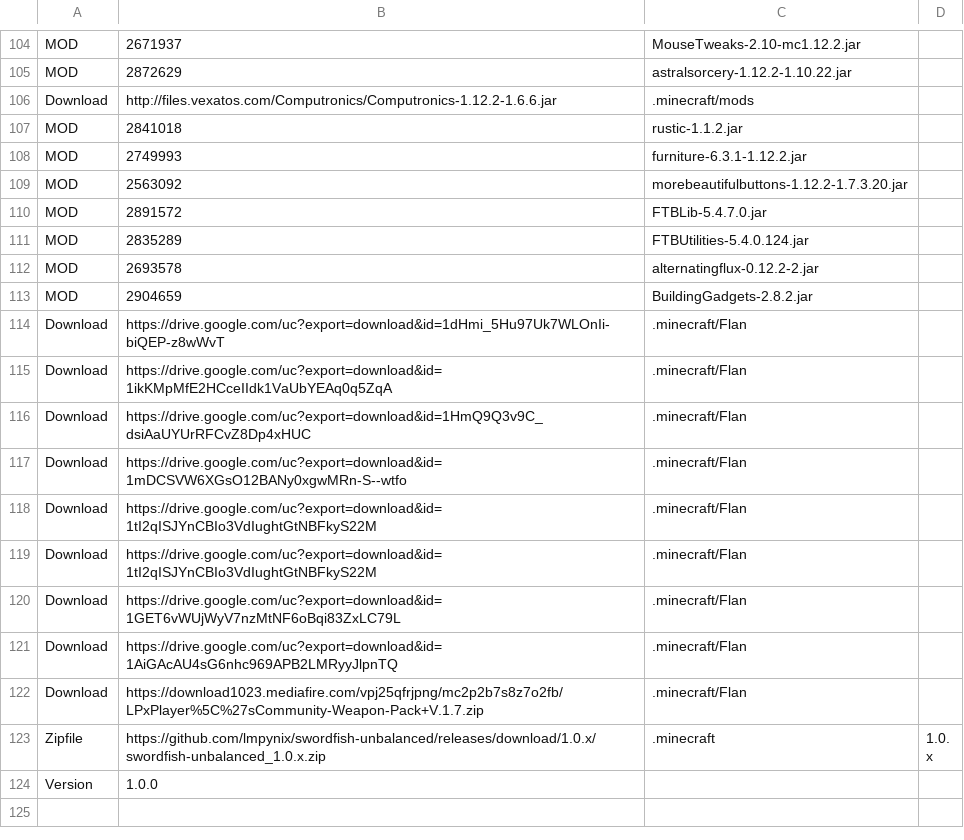
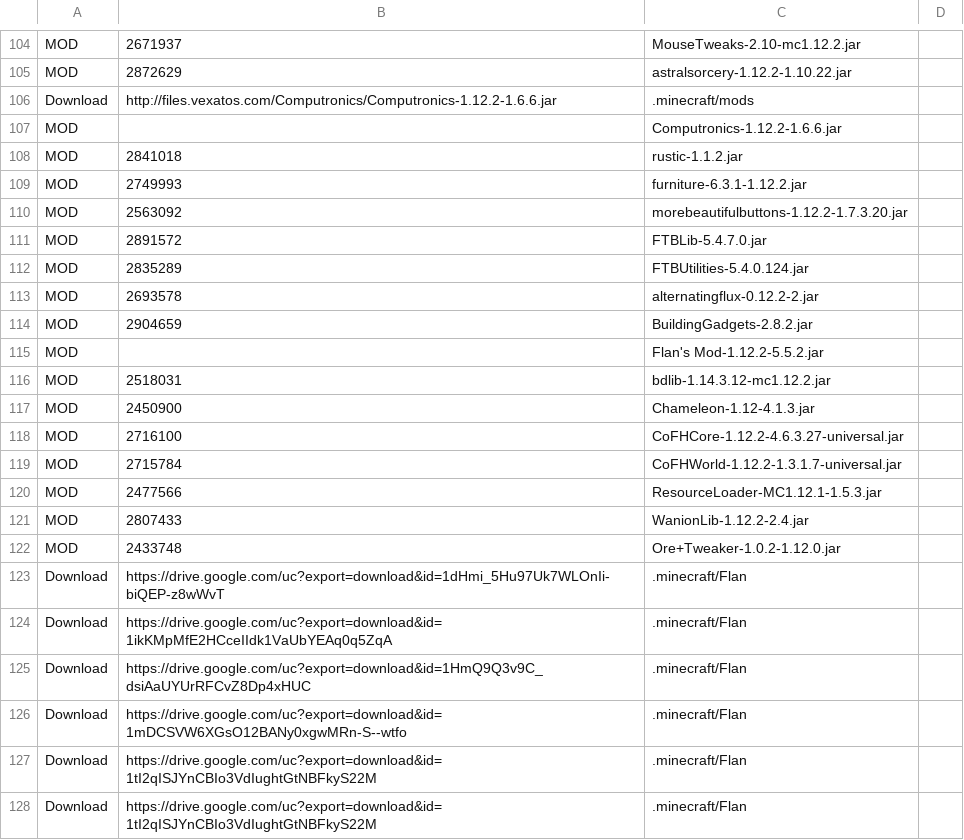
Before and after one commit to wallefan/swordfishpds, a CSV file: SFE Unbalanced.csv, drawn as a sheet; only a part is shown, gaps mark what is left out; the shorter side is filled out with more unchanged rows; the diff names each change by its address in the sheet, - before the commit and + after, or states it on an @@ line.

```diff
--- a/SFE Unbalanced.csv
+++ b/SFE Unbalanced.csv
+row 107: MOD |  | Computronics-1.12.2-1.6.6.jar
+row 115: MOD |  | Flan's Mod-1.12.2-5.5.2.jar
+row 116: MOD | 2518031 | bdlib-1.14.3.12-mc1.12.2.jar
+row 117: MOD | 2450900 | Chameleon-1.12-4.1.3.jar
+row 118: MOD | 2716100 | CoFHCore-1.12.2-4.6.3.27-universal.jar
+row 119: MOD | 2715784 | CoFHWorld-1.12.2-1.3.1.7-universal.jar
+row 120: MOD | 2477566 | ResourceLoader-MC1.12.1-1.5.3.jar
+row 121: MOD | 2807433 | WanionLib-1.12.2-2.4.jar
+row 122: MOD | 2433748 | Ore+Tweaker-1.0.2-1.12.0.jar
```
Also changed, not shown: 1 other file.
